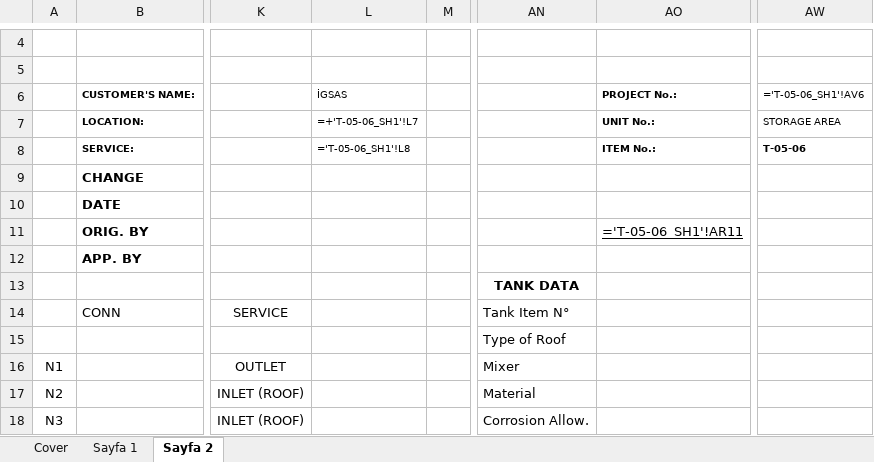
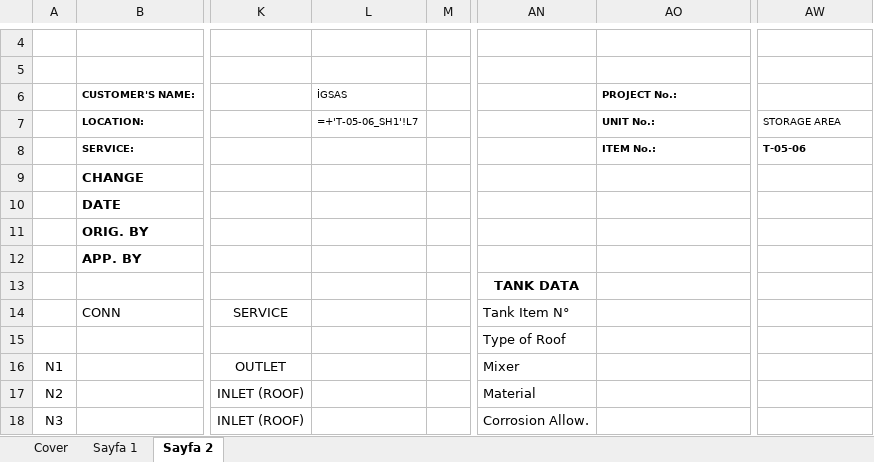
Before and after one commit to mtkahmetchatplus-stack/key_cloud, an Excel workbook: KEY199MECDAT0005_AA_updated.xlsx, sheet Sayfa 2, drawn as a sheet; only a part is shown, gaps mark what is left out; values as stored, in another font and other column widths than the file's, no borders; formulas without a stored value are shown as written; the diff names each change by its address in the sheet, - before the commit and + after, or states it on an @@ line.

```diff
--- a/KEY199MECDAT0005_AA_updated.xlsx (sheet Sayfa 2)
+++ b/KEY199MECDAT0005_AA_updated.xlsx (sheet Sayfa 2)
-AW6 (STORAGE AREA): ='T-05-06_SH1'!AV6
+AW6 (STORAGE AREA): (empty)
-L8 (=+'T-05-06_SH1'!L7): ='T-05-06_SH1'!L8
+L8 (=+'T-05-06_SH1'!L7): (empty)
-AO11 (UNIT No.:): ='T-05-06_SH1'!AR11
+AO11 (UNIT No.:): (empty)
```
Also changed, not shown: 1 other file.
